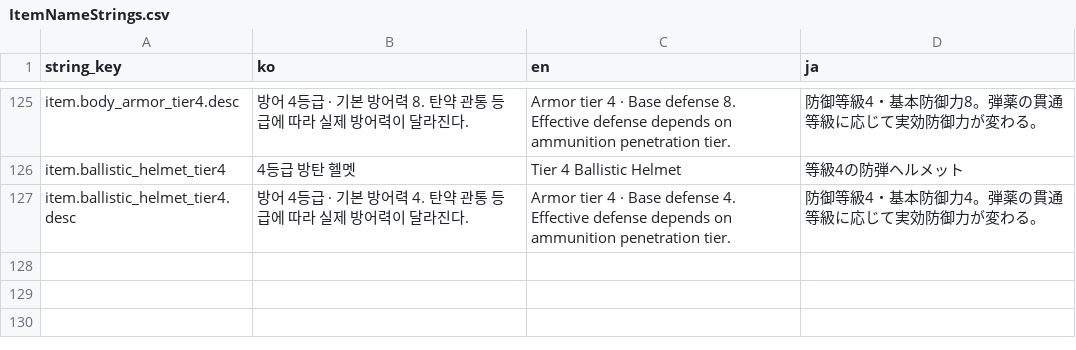
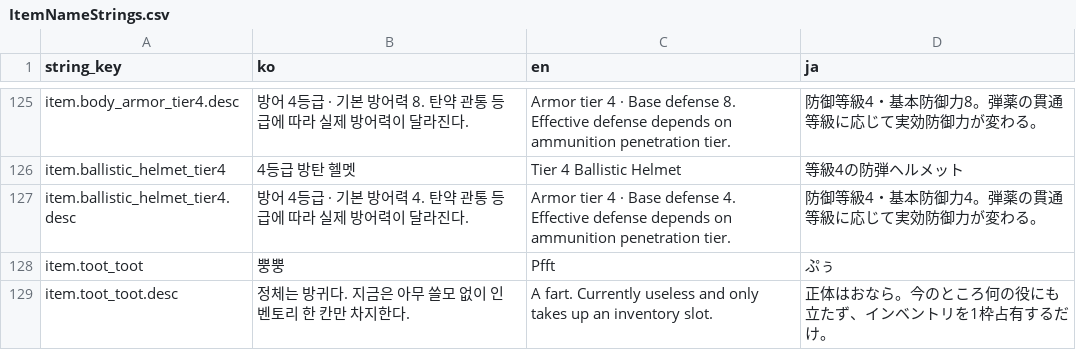
Before and after one commit to octopus7/extraction_shooter, a CSV file: TunaSweeper/Content/Data/ItemNameStrings.csv, drawn as a sheet; only a part is shown, gaps mark what is left out.

Commit message:
feat(items): add inert Pfft inventory item

```diff
--- a/TunaSweeper/Content/Data/ItemNameStrings.csv
+++ b/TunaSweeper/Content/Data/ItemNameStrings.csv
@@ -127 +127,3 @@ item.ballistic_helmet_tier4,4등급 방탄 헬멧,Tier 4 Ballistic Helmet,等級
 item.ballistic_helmet_tier4.desc,방어 4등급 · 기본 방어력 4. 탄약 관통 등급에 따라 실제 방어력이 달라진다.,Armor tier 4 · Base defense 4. Effective defense depends on ammunition penetration tier.,防御等級4・基本防御力4。弾薬の貫通等級に応じて実効防御力が変わる。
+item.toot_toot,뿡뿡,Pfft,ぷぅ
+item.toot_toot.desc,정체는 방귀다. 지금은 아무 쓸모 없이 인벤토리 한 칸만 차지한다.,A fart. Currently useless and only takes up an inventory slot.,正体はおなら。今のところ何の役にも立たず、インベントリを1枠占有するだけ。
```
Also changed, not shown: 3 other files.
